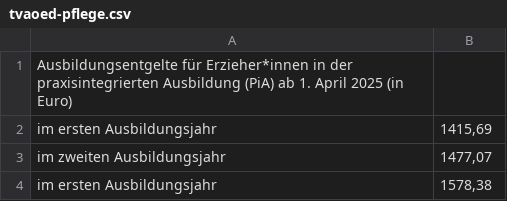
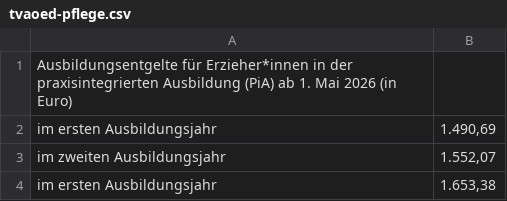
Before and after one commit to GEW-Bund/entgelttabellen, a CSV file: tvaoed-pflege.csv, drawn as a sheet.

Commit message:
Aktualisierung Entgelttabellen TVöD ab Mai 2026

```diff
--- a/tvaoed-pflege.csv
+++ b/tvaoed-pflege.csv
@@ -1,4 +1,4 @@
-Ausbildungsentgelte für Erzieher*innen in der praxisintegrierten Ausbildung (PiA) ab 1. April 2025 (in Euro);
-im ersten Ausbildungsjahr;1415,69
-im zweiten Ausbildungsjahr;1477,07
-im ersten Ausbildungsjahr;1578,38
+Ausbildungsentgelte für Erzieher*innen in der praxisintegrierten Ausbildung (PiA) ab 1. Mai 2026 (in Euro);
+im ersten Ausbildungsjahr; 1.490,69
+im zweiten Ausbildungsjahr; 1.552,07
+im ersten Ausbildungsjahr; 1.653,38
```
